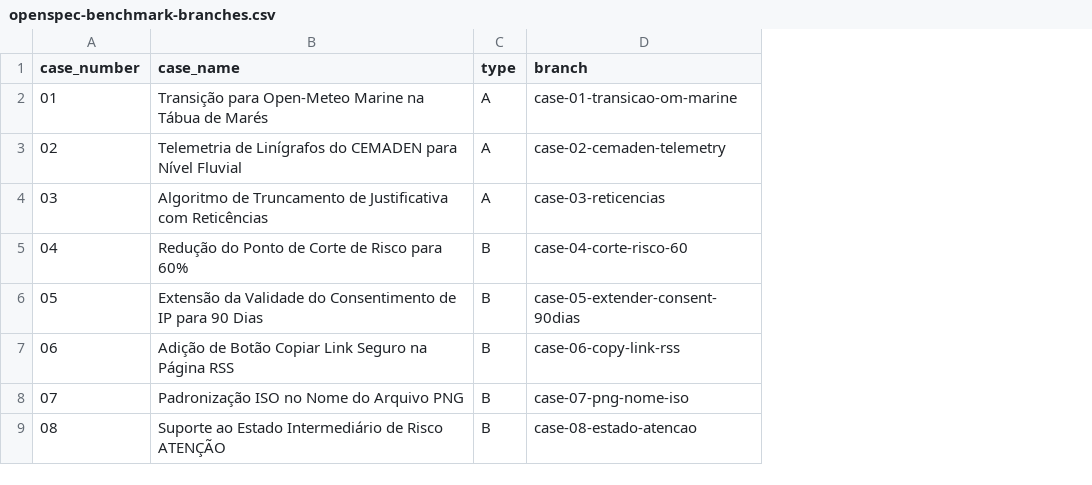
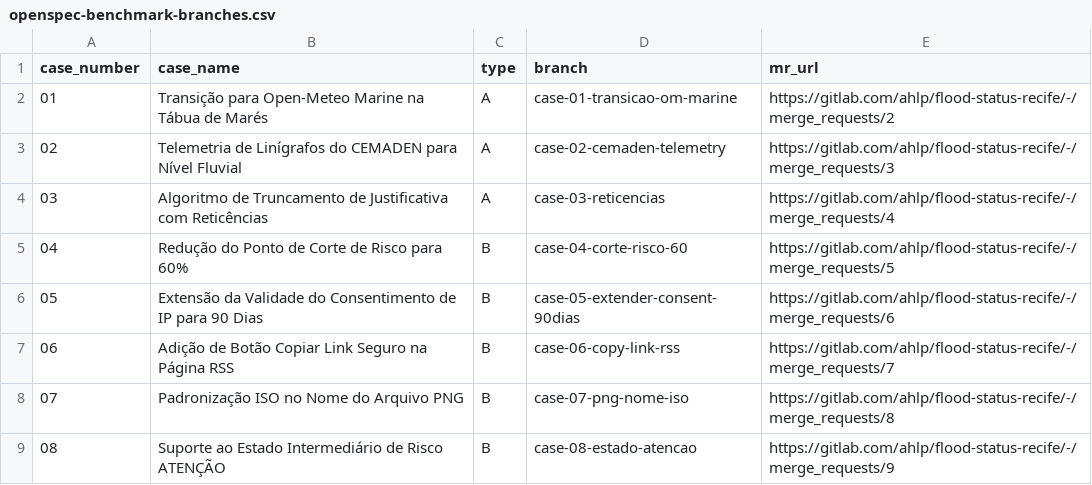
Before and after one commit to ahlp/flood-status-recife, a CSV file: openspec-benchmark-branches.csv, drawn as a sheet; only a part is shown; the diff names each change by its address in the sheet, - before the commit and + after, or states it on an @@ line.

Commit message:
Map benchmark cases to branches and merge request URLs

```diff
--- a/openspec-benchmark-branches.csv
+++ b/openspec-benchmark-branches.csv
+column E (mr_url), rows 2-9: https://gitlab.com/ahlp/flood-status-recife/-/merge_requests/2 | https://gitlab.com/ahlp/flood-status-recife/-/merge_requests/3 | https://gitlab.com/ahlp/flood-status-recife/-/merge_requests/4 | https://gitlab.com/ahlp/flood-status-recife/-/merge_requests/5 | https://gitlab.com/ahlp/flood-status-recife/-/merge_requests/6 | https://gitlab.com/ahlp/flood-status-recife/-/merge_requests/7 | https://gitlab.com/ahlp/flood-status-recife/-/merge_requests/8 | https://gitlab.com/ahlp/flood-status-recife/-/merge_requests/9
```
